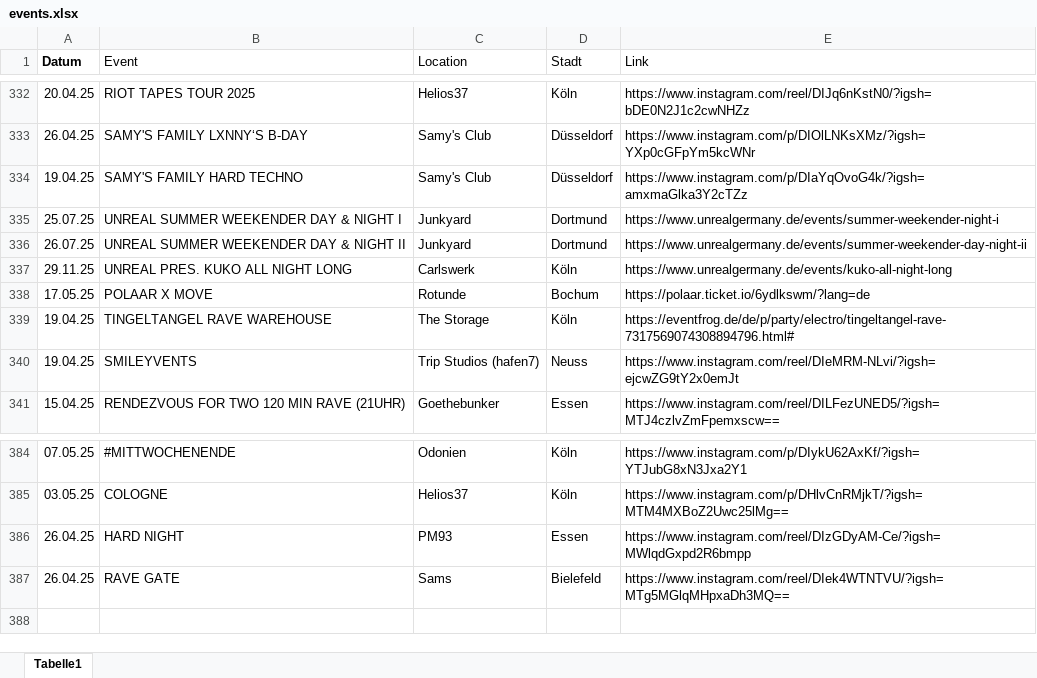
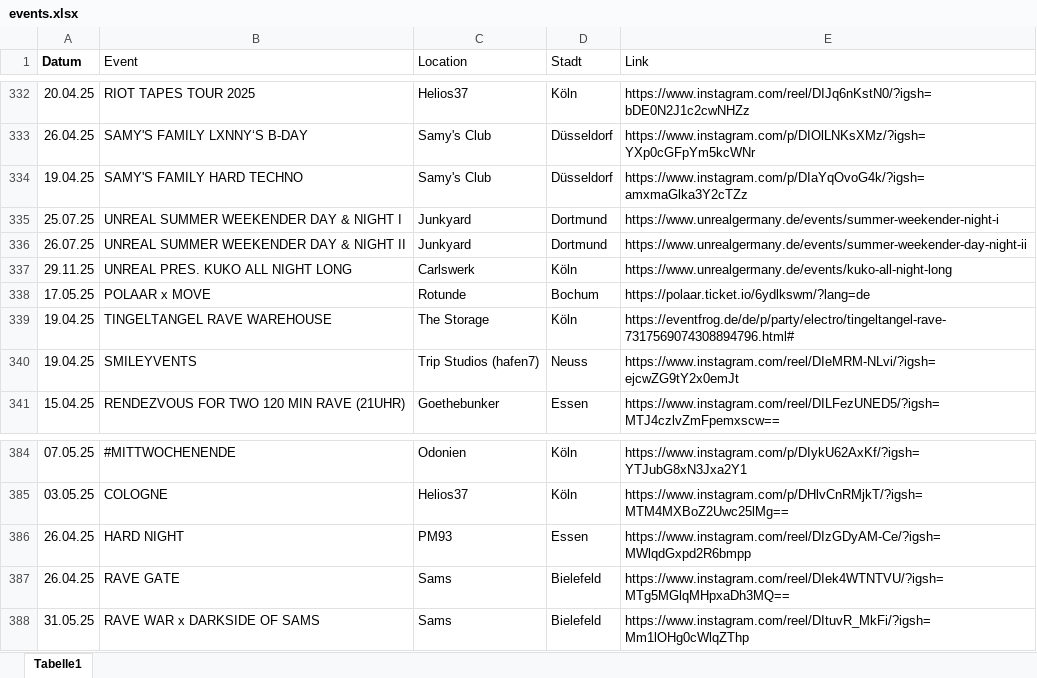
Before and after one commit to rafaelthetrue/rafaelthetrue.github.io, an Excel workbook: events.xlsx, sheet Tabelle1, drawn as a sheet; only a part is shown, gaps mark what is left out; values as stored, in another font and other column widths than the file's, no borders; the diff names each change by its address in the sheet, - before the commit and + after, or states it on an @@ line.

Commit message:
Add files via upload

```diff
--- a/events.xlsx (sheet Tabelle1)
+++ b/events.xlsx (sheet Tabelle1)
-B338 (Event): POLAAR X MOVE
+B338 (Event): POLAAR x MOVE
+row 388: 31.05.25 | RAVE WAR x DARKSIDE OF SAMS | Sams | Bielefeld | https://www.instagram.com/reel/DItuvR_MkFi/?igsh=Mm1lOHg0cWlqZThp
```
